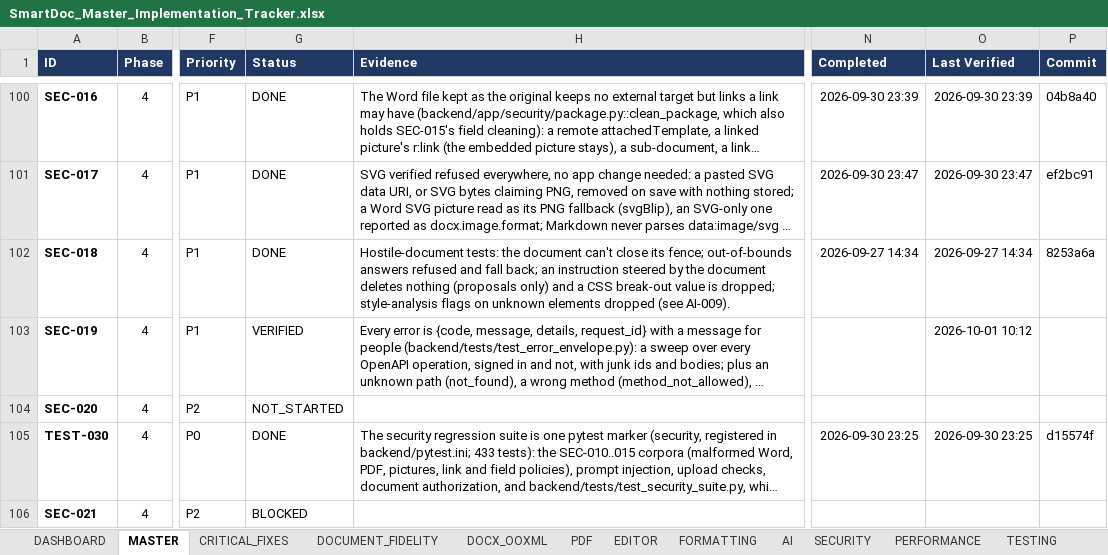
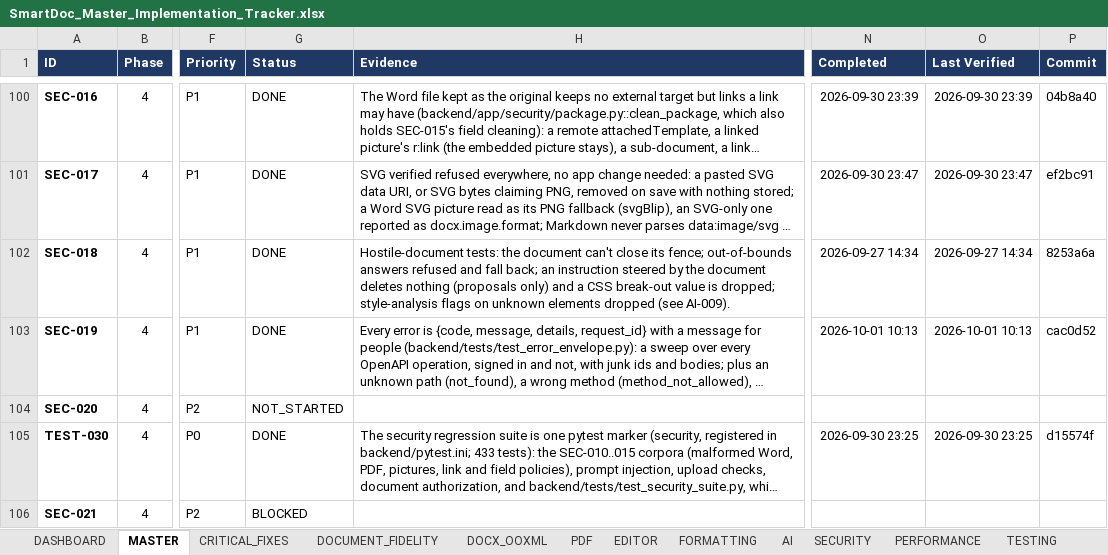
Before and after one commit to Drajeto07/claude, an Excel workbook: SmartDoc_Master_Implementation_Tracker.xlsx, sheet MASTER, drawn as a sheet; only a part is shown, gaps mark what is left out; long unchanged cells end in …; values as stored, in another font and other column widths than the file's, no borders; conditional formats not drawn; the diff names each change by its address in the sheet, - before the commit and + after, or states it on an @@ line.

```diff
--- a/SmartDoc_Master_Implementation_Tracker.xlsx (sheet MASTER)
+++ b/SmartDoc_Master_Implementation_Tracker.xlsx (sheet MASTER)
-G103 (Status): VERIFIED
+G103 (Status): DONE
-N103 (Completed): (empty)
+N103 (Completed): 2026-10-01 10:13
-O103 (Last Verified): 2026-10-01 10:12
+O103 (Last Verified): 2026-10-01 10:13
-P103 (Commit): (empty)
+P103 (Commit): cac0d52
```
Also changed, not shown: sheet DASHBOARD, sheet CRITICAL_FIXES, sheet SECURITY, sheet SESSION_STATE.
